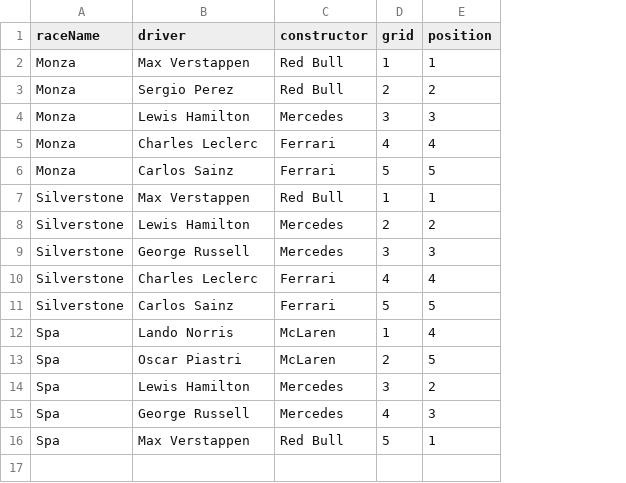
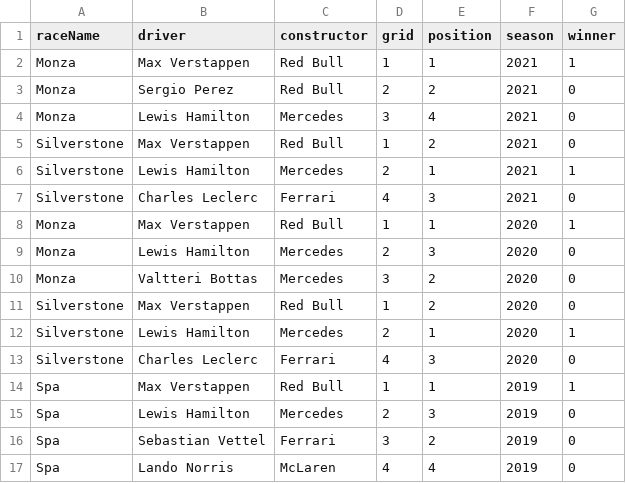
Before and after one commit to pravee-n2005/f1-predictor-enhanced, a CSV file: race_data_full.csv, drawn as a sheet; removed rows and columns are numbered as before the commit, all else as after; the diff names each change by its address in the sheet, - before the commit and + after, or states it on an @@ line.

Commit message:
Add sample race_data_full.csv as fallback dataset

```diff
--- a/race_data_full.csv
+++ b/race_data_full.csv
+column F (season), rows 2-7: all 2021; rows 13-17: 2020 | 2019 | 2019 | 2019 | 2019
+column G (winner), rows 2-7: 1 | 0 | 0 | 0 | 1 | 0; rows 13-17: 0 | 1 | 0 | 0 | 0
-E4 (position): 3
+E4 (position): 4
-row 5: Monza | Charles Leclerc | Ferrari | 4 | 4
-row 6: Monza | Carlos Sainz | Ferrari | 5 | 5
-E5 (position): 1
+E5 (position): 2
-E6 (position): 2
+E6 (position): 1
-B7 (driver): George Russell
+B7 (driver): Charles Leclerc
-C7 (constructor): Mercedes
+C7 (constructor): Ferrari
-D7 (grid): 3
+D7 (grid): 4
+row 8: Monza | Max Verstappen | Red Bull | 1 | 1 | 2020 | 1
+row 9: Monza | Lewis Hamilton | Mercedes | 2 | 3 | 2020 | 0
+row 10: Monza | Valtteri Bottas | Mercedes | 3 | 2 | 2020 | 0
+row 11: Silverstone | Max Verstappen | Red Bull | 1 | 2 | 2020 | 0
+row 12: Silverstone | Lewis Hamilton | Mercedes | 2 | 1 | 2020 | 1
-E13 (position): 4
+E13 (position): 3
-row 11: Silverstone | Carlos Sainz | Ferrari | 5 | 5
-B14 (driver): Lando Norris
+B14 (driver): Max Verstappen
-C14 (constructor): McLaren
+C14 (constructor): Red Bull
-E14 (position): 4
+E14 (position): 1
-B15 (driver): Oscar Piastri
+B15 (driver): Lewis Hamilton
-C15 (constructor): McLaren
+C15 (constructor): Mercedes
-E15 (position): 5
+E15 (position): 3
-B16 (driver): Lewis Hamilton
+B16 (driver): Sebastian Vettel
-C16 (constructor): Mercedes
+C16 (constructor): Ferrari
-B17 (driver): George Russell
+B17 (driver): Lando Norris
-C17 (constructor): Mercedes
+C17 (constructor): McLaren
-E17 (position): 3
+E17 (position): 4
-row 16: Spa | Max Verstappen | Red Bull | 5 | 1
```
